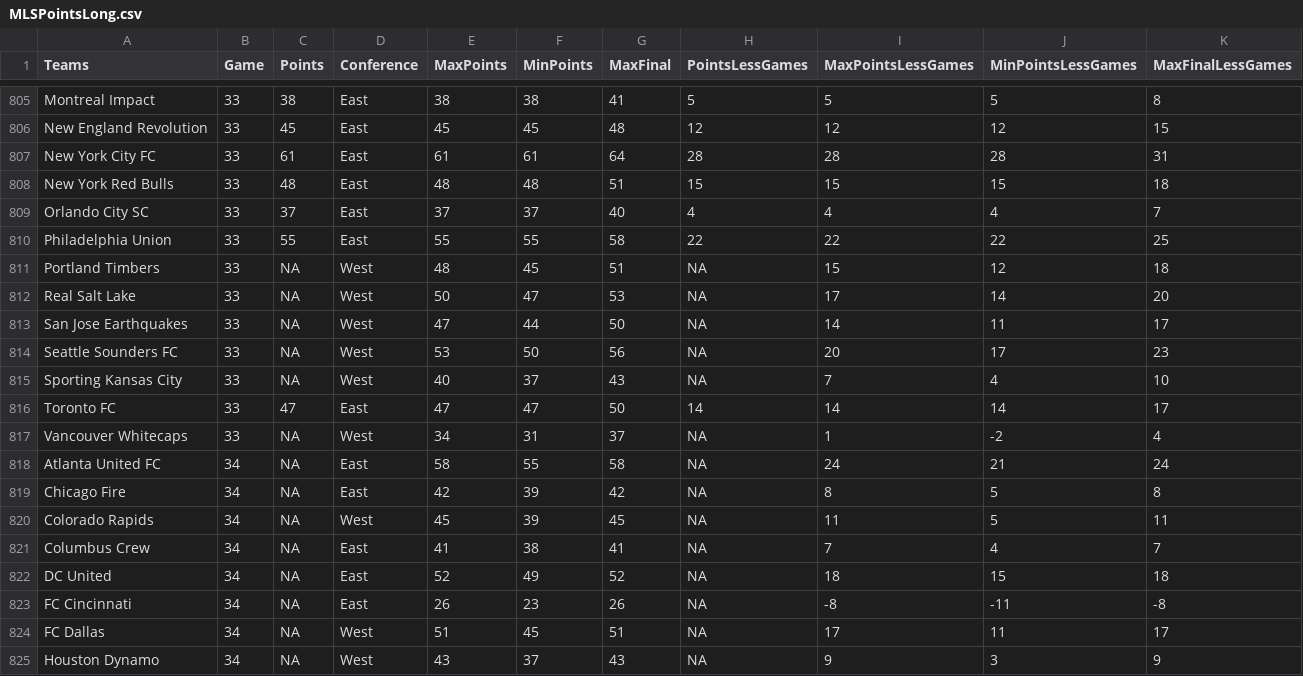
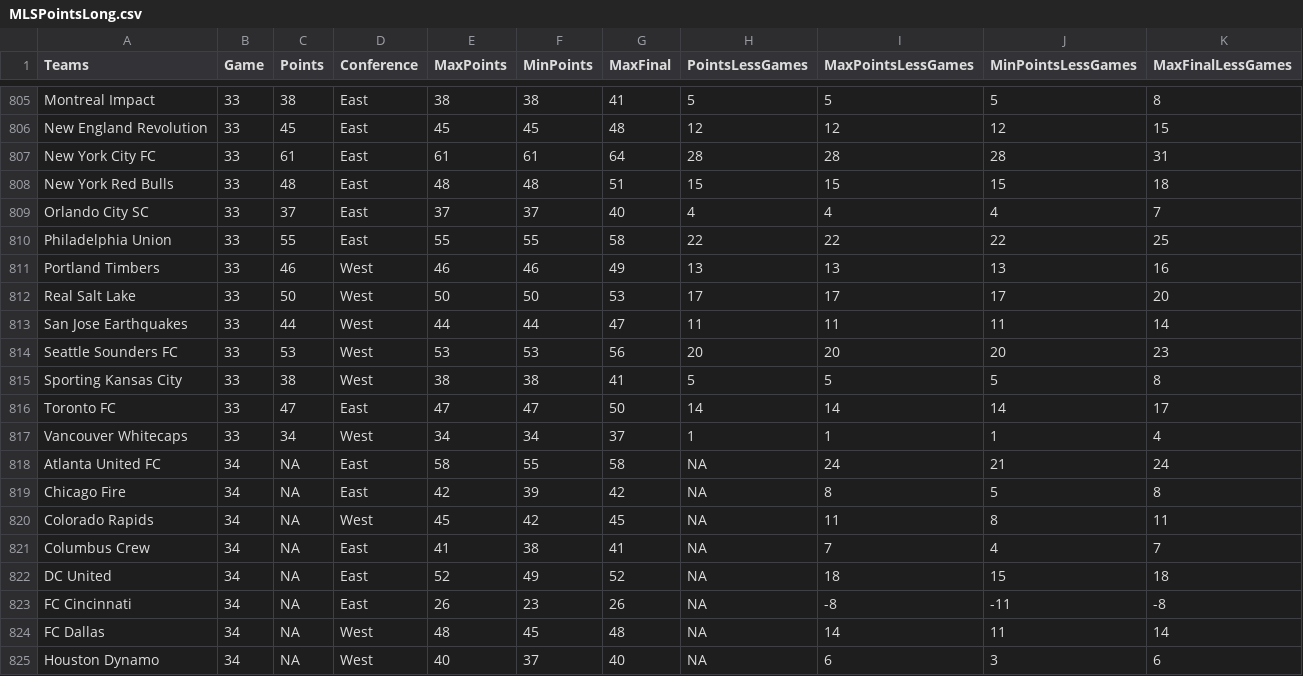
Before and after one commit to joelrip/StandingsTracker, a CSV file: MLSPointsLong.csv, drawn as a sheet; only a part is shown, gaps mark what is left out; the diff covers the shown part only.

```diff
--- a/MLSPointsLong.csv
+++ b/MLSPointsLong.csv
@@ -810,12 +810,12 @@
 "Philadelphia Union",33,55,"East",55,55,58,22,22,22,25
-"Portland Timbers",33,NA,"West",48,45,51,NA,15,12,18
-"Real Salt Lake",33,NA,"West",50,47,53,NA,17,14,20
-"San Jose Earthquakes",33,NA,"West",47,44,50,NA,14,11,17
-"Seattle Sounders FC",33,NA,"West",53,50,56,NA,20,17,23
-"Sporting Kansas City",33,NA,"West",40,37,43,NA,7,4,10
+"Portland Timbers",33,46,"West",46,46,49,13,13,13,16
+"Real Salt Lake",33,50,"West",50,50,53,17,17,17,20
+"San Jose Earthquakes",33,44,"West",44,44,47,11,11,11,14
+"Seattle Sounders FC",33,53,"West",53,53,56,20,20,20,23
+"Sporting Kansas City",33,38,"West",38,38,41,5,5,5,8
 "Toronto FC",33,47,"East",47,47,50,14,14,14,17
-"Vancouver Whitecaps",33,NA,"West",34,31,37,NA,1,-2,4
+"Vancouver Whitecaps",33,34,"West",34,34,37,1,1,1,4
 "Atlanta United FC",34,NA,"East",58,55,58,NA,24,21,24
 "Chicago Fire",34,NA,"East",42,39,42,NA,8,5,8
-"Colorado Rapids",34,NA,"West",45,39,45,NA,11,5,11
+"Colorado Rapids",34,NA,"West",45,42,45,NA,11,8,11
 "Columbus Crew",34,NA,"East",41,38,41,NA,7,4,7
@@ -823,3 +823,3 @@
 "FC Cincinnati",34,NA,"East",26,23,26,NA,-8,-11,-8
-"FC Dallas",34,NA,"West",51,45,51,NA,17,11,17
-"Houston Dynamo",34,NA,"West",43,37,43,NA,9,3,9
+"FC Dallas",34,NA,"West",48,45,48,NA,14,11,14
+"Houston Dynamo",34,NA,"West",40,37,40,NA,6,3,6
```
Also changed, not shown: 2 added rows, 2 removed rows and 64 edited cells elsewhere in this file, USLPointsLong.csv, 1 other file.
